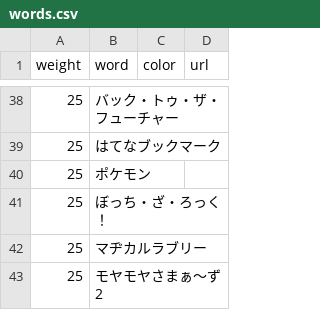
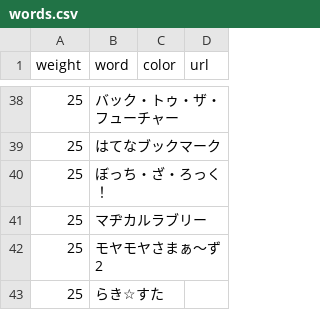
Before and after one commit to munierujp/wordclouds, a CSV file: data/words.csv, drawn as a sheet; only a part is shown, gaps mark what is left out; the shorter side is filled out with more unchanged rows.

Commit message:
Remove `ポケモン` (#408)

```diff
--- a/data/words.csv
+++ b/data/words.csv
@@ -39,3 +39,2 @@
 "25","はてなブックマーク","",""
-"25","ポケモン","",""
 "25","ぼっち・ざ・ろっく！","",""
```
Also changed, not shown: 12 other files.
